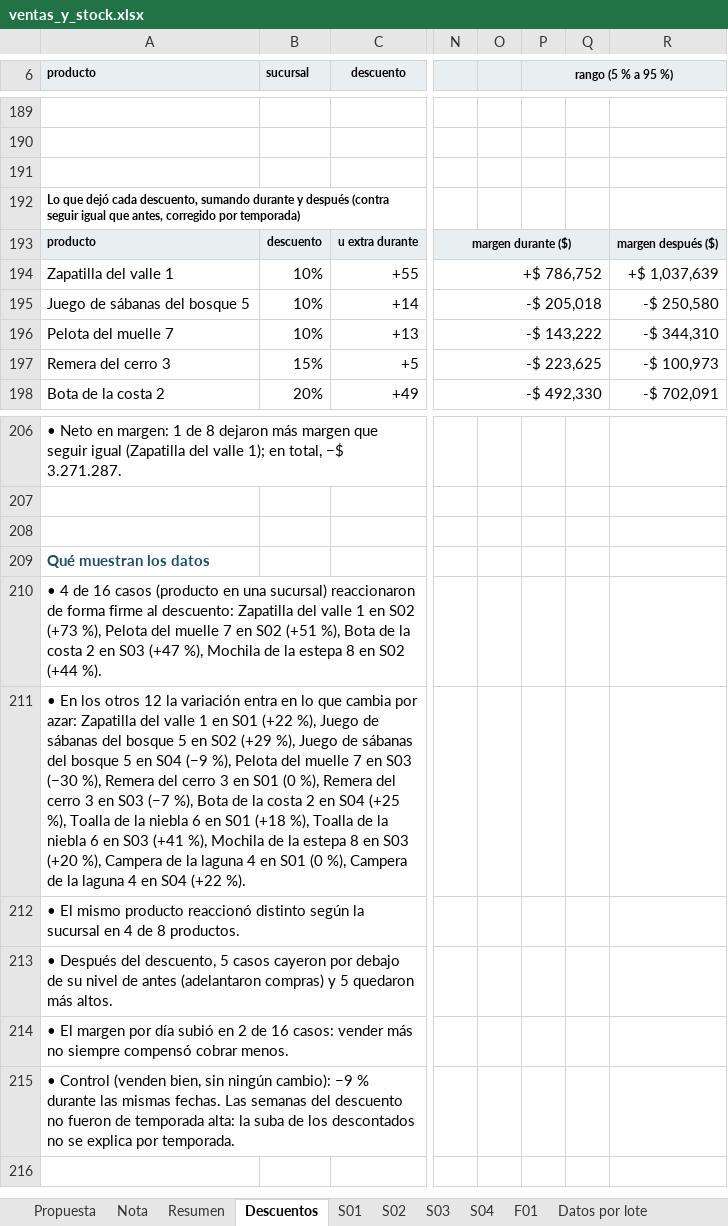
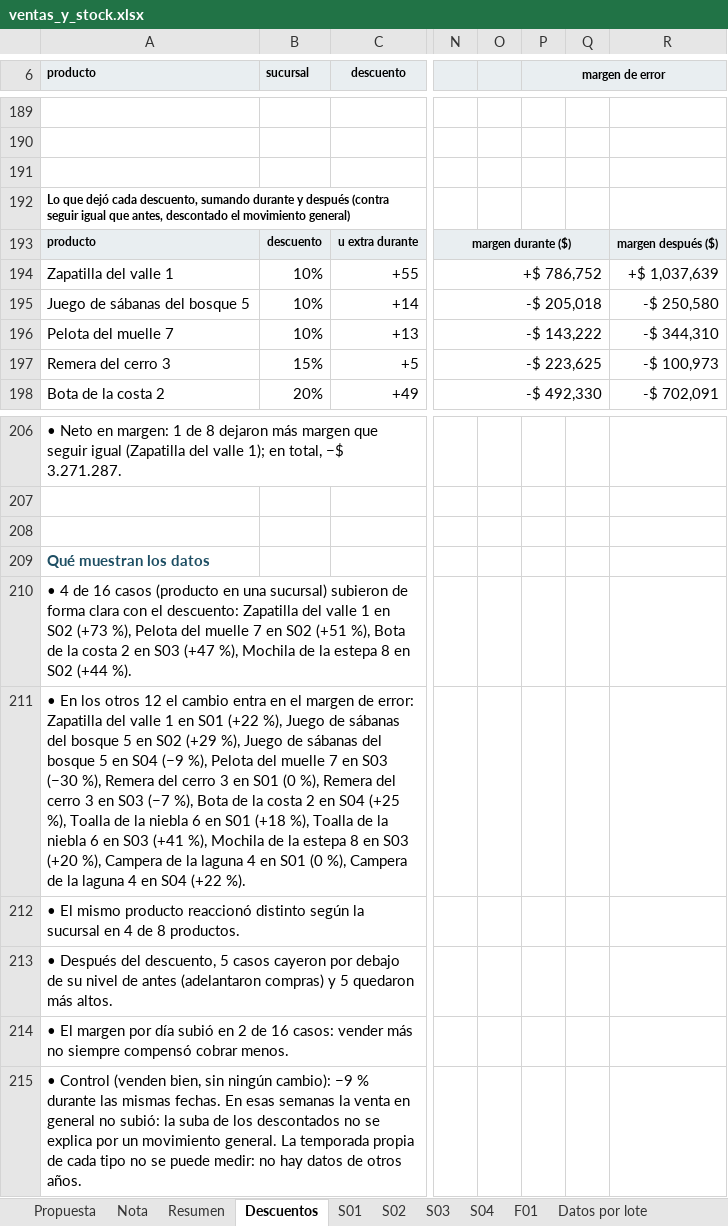
Before and after one commit to babottomas561-cell/viento-sur-precios, an Excel workbook: salidas/ventas_y_stock.xlsx, sheet Descuentos, drawn as a sheet; only a part is shown, gaps mark what is left out; values as stored, in another font and other column widths than the file's, no borders; charts and pictures and conditional formats not drawn; the diff covers the shown part only; the diff names each change by its address in the sheet, - before the commit and + after, or states it on an @@ line.

```diff
--- a/salidas/ventas_y_stock.xlsx (sheet Descuentos)
+++ b/salidas/ventas_y_stock.xlsx (sheet Descuentos)
-P6: rango (5 % a 95 %)
+P6: margen de error
-A192 (producto): …que antes, corregido por temporada)
+A192 (producto): …que antes, descontado el movimiento general)
-A210 (producto): …una sucursal) reaccionaron de forma firme al descuento: Zapatilla…
+A210 (producto): …una sucursal) subieron de forma clara con el descuento: Zapatilla…
-A211 (producto): …otros 12 la variación entra en lo que cambia por azar: Zapatilla del…
+A211 (producto): …otros 12 el cambio entra en el margen de error: Zapatilla del…
-A215 (producto): …mismas fechas. Las semanas del descuento no fueron de temporada alta: la suba de los descontados no se explica por temporada.
+A215 (producto): …mismas fechas. En esas semanas la venta en general no subió: la suba de los descontados no se explica por un movimiento general. La temporada propia de cada tipo no se puede medir: no hay datos de otros años.
```
Also changed, not shown: 15 edited cells elsewhere in this sheet, sheet Propuesta, sheet Nota, sheet Cómo se calcula, sheet Resumen, charts or pictures, web/viento_sur_analisis.xlsx, 20 other files.
